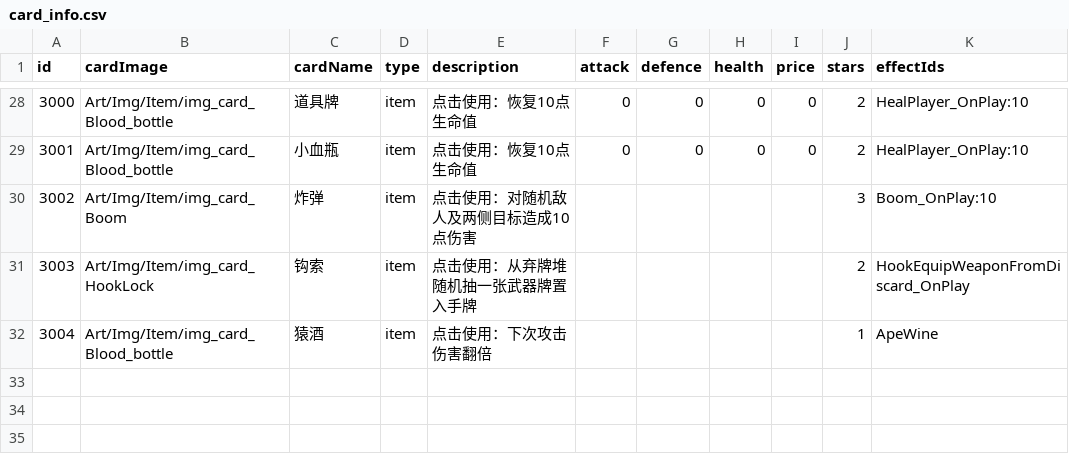
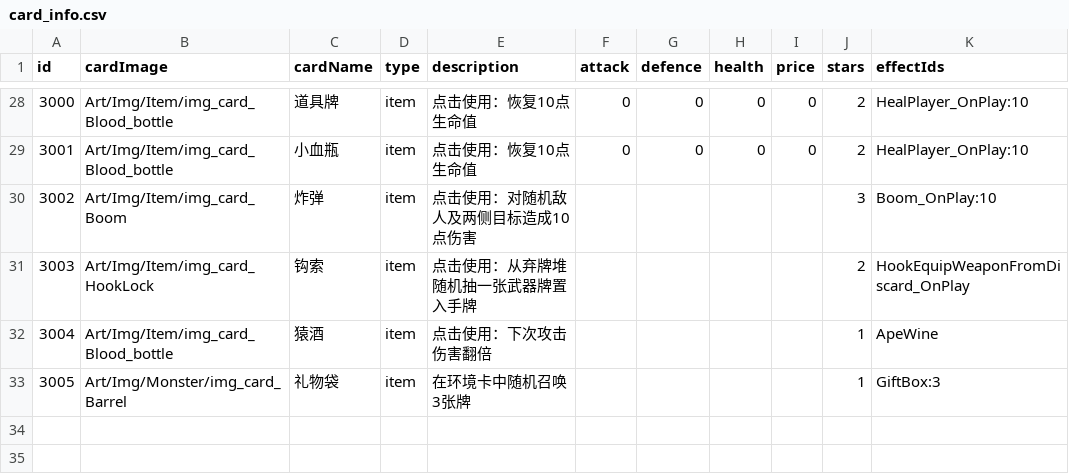
Before and after one commit to Nancobamboo/joeys-nightmare-2, a CSV file: joey2/Assets/Resources/Data/card_info.csv, drawn as a sheet; only a part is shown, gaps mark what is left out; the shorter side is filled out with more unchanged rows.

Commit message:
feat: add gift box impl

```diff
--- a/joey2/Assets/Resources/Data/card_info.csv
+++ b/joey2/Assets/Resources/Data/card_info.csv
@@ -32,2 +32,3 @@
 3004,Art/Img/Item/img_card_Blood_bottle,猿酒,item   ,点击使用：下次攻击伤害翻倍,,,,,1,ApeWine
+3005,Art/Img/Monster/img_card_Barrel,礼物袋,item   ,在环境卡中随机召唤3张牌,,,,,1,GiftBox:3
 ,,,,,,,,,,
```
Also changed, not shown: 6 other files.
